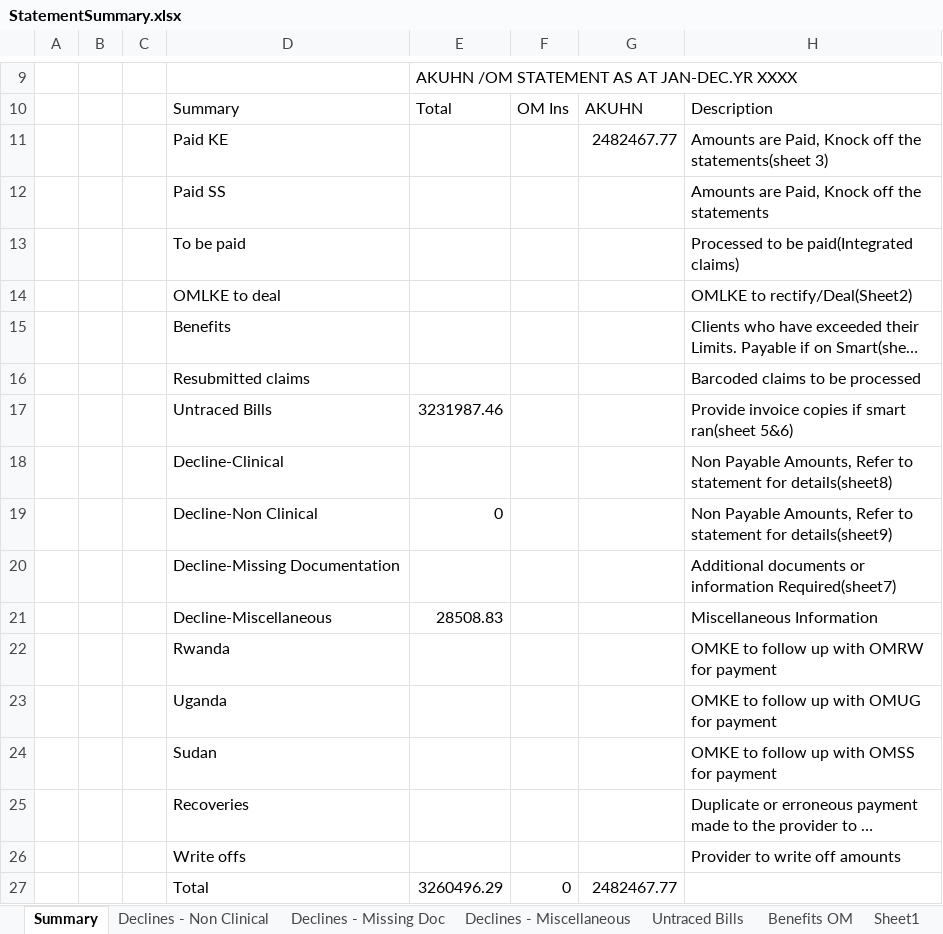
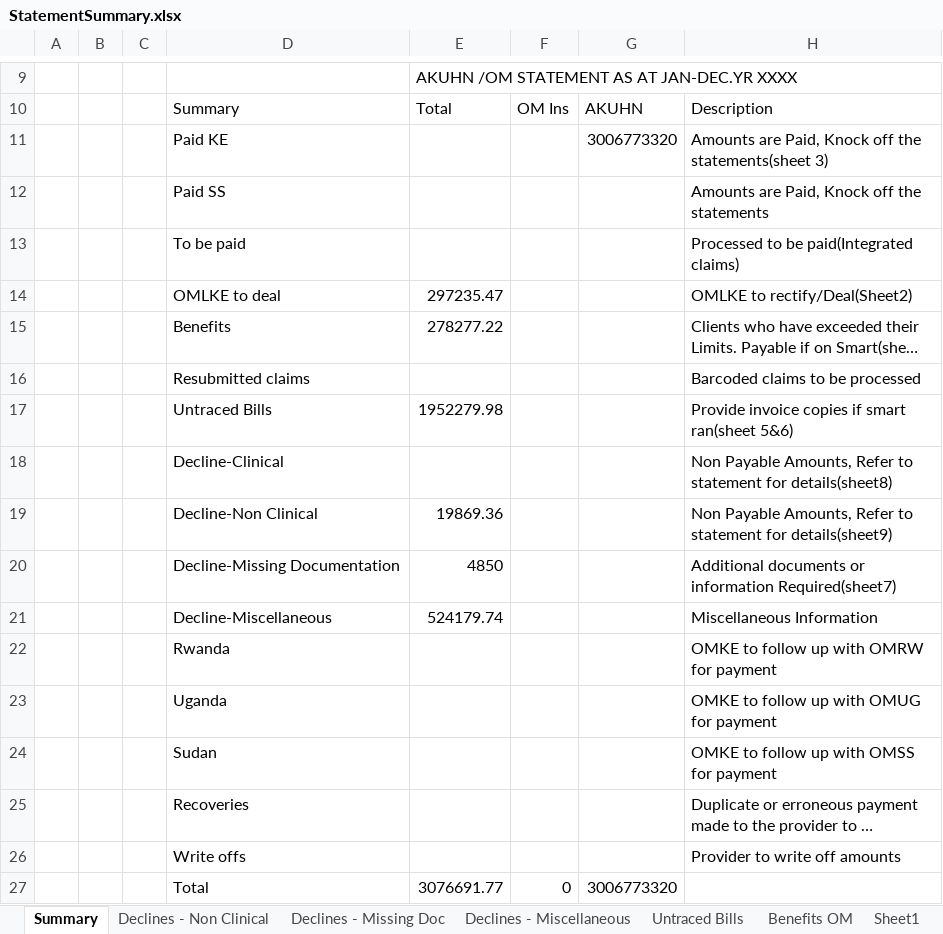
Before and after one commit to vishnu-nz/old-mutual, an Excel workbook: OldMutual/Output/StatementSummary.xlsx, sheet Summary, drawn as a sheet; only a part is shown, gaps mark what is left out; long unchanged cells end in …; values as stored, in another font and other column widths than the file's, no borders; the diff names each change by its address in the sheet, - before the commit and + after, or states it on an @@ line.

```diff
--- a/OldMutual/Output/StatementSummary.xlsx (sheet Summary)
+++ b/OldMutual/Output/StatementSummary.xlsx (sheet Summary)
-G11: 2482467.77
+G11: 3006773320
-E14: (empty)
+E14: 297235.47
-E15: (empty)
+E15: 278277.22
-E17: 3231987.46
+E17: 1952279.98
-E19: 0
+E19: 19869.36
-E20: (empty)
+E20: 4850
-E21: 28508.83
+E21: 524179.74
-E27: 3260496.29
+E27: 3076691.77
-G27: 2482467.77
+G27: 3006773320
```
Also changed, not shown: sheet Untraced Bills, sheet Benefits OM, sheet Declines - Miscellaneous, sheet Declines - Non Clinical, sheet Declines - Missing Doc, OldMutual/Output/ExceptionReportMatchStatus.xlsx, 14 other files.
